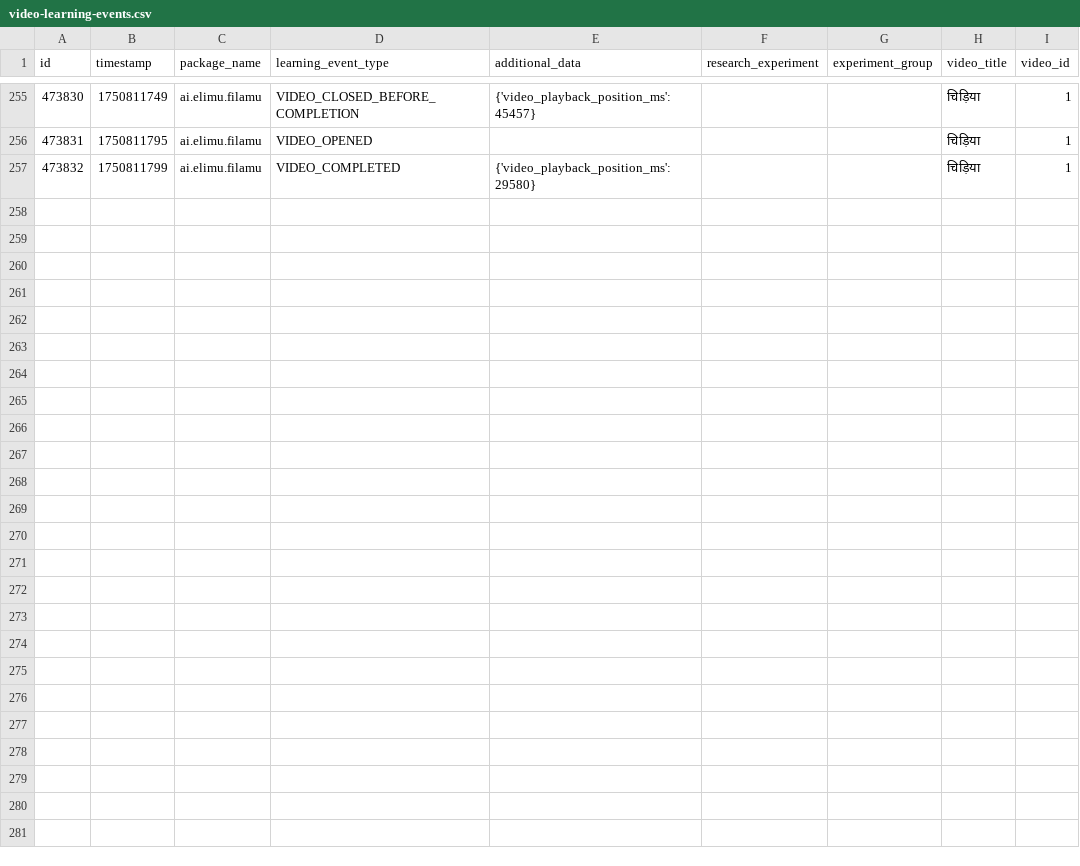
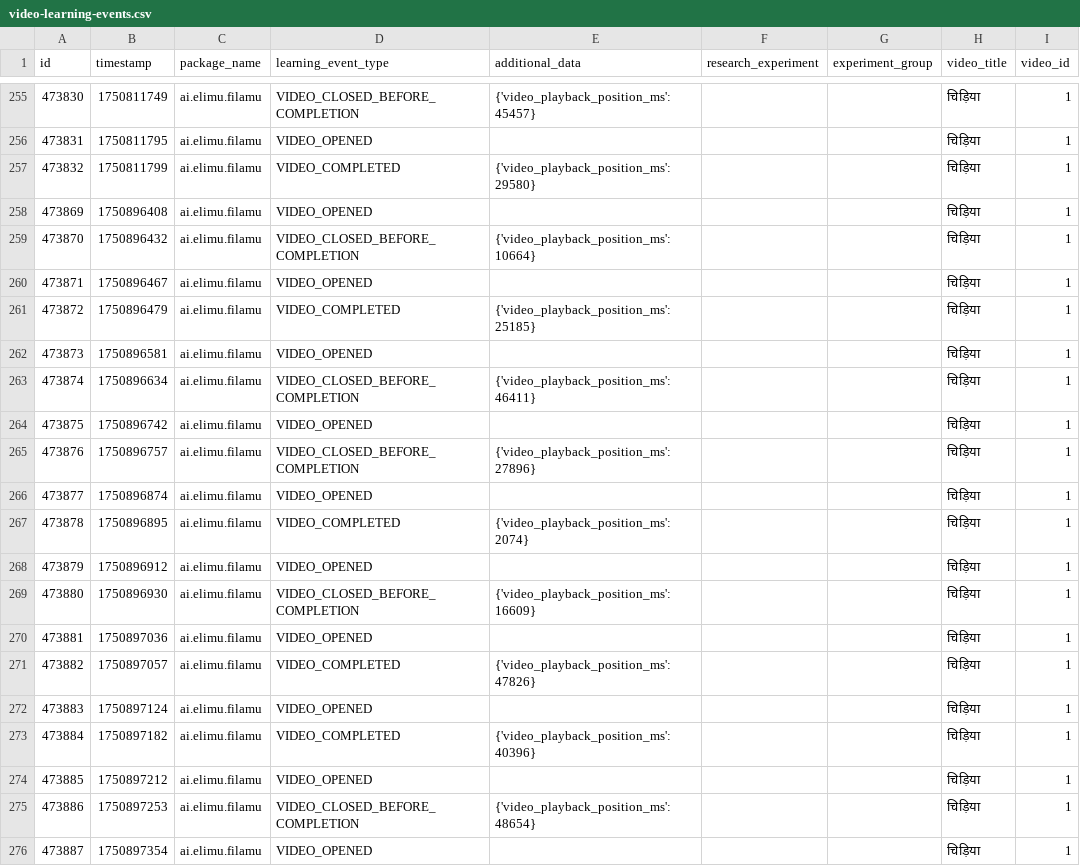
Before and after one commit to elimu-ai/ml-datasets, a CSV file: lang-HIN/student-id-5/video-learning-events.csv, drawn as a sheet; only a part is shown, gaps mark what is left out; the diff covers the shown part only; the diff names each change by its address in the sheet, - before the commit and + after, or states it on an @@ line.

```diff
--- a/lang-HIN/student-id-5/video-learning-events.csv
+++ b/lang-HIN/student-id-5/video-learning-events.csv
+row 258: 473869 | 1750896408 | ai.elimu.filamu | VIDEO_OPENED |  |  |  | चिड़िया | 1
+row 259: 473870 | 1750896432 | ai.elimu.filamu | VIDEO_CLOSED_BEFORE_COMPLETION | {'video_playback_position_ms': 10664} |  |  | चिड़िया | 1
+row 260: 473871 | 1750896467 | ai.elimu.filamu | VIDEO_OPENED |  |  |  | चिड़िया | 1
+row 261: 473872 | 1750896479 | ai.elimu.filamu | VIDEO_COMPLETED | {'video_playback_position_ms': 25185} |  |  | चिड़िया | 1
+row 262: 473873 | 1750896581 | ai.elimu.filamu | VIDEO_OPENED |  |  |  | चिड़िया | 1
+row 263: 473874 | 1750896634 | ai.elimu.filamu | VIDEO_CLOSED_BEFORE_COMPLETION | {'video_playback_position_ms': 46411} |  |  | चिड़िया | 1
+row 264: 473875 | 1750896742 | ai.elimu.filamu | VIDEO_OPENED |  |  |  | चिड़िया | 1
+row 265: 473876 | 1750896757 | ai.elimu.filamu | VIDEO_CLOSED_BEFORE_COMPLETION | {'video_playback_position_ms': 27896} |  |  | चिड़िया | 1
+row 266: 473877 | 1750896874 | ai.elimu.filamu | VIDEO_OPENED |  |  |  | चिड़िया | 1
+row 267: 473878 | 1750896895 | ai.elimu.filamu | VIDEO_COMPLETED | {'video_playback_position_ms': 2074} |  |  | चिड़िया | 1
+row 268: 473879 | 1750896912 | ai.elimu.filamu | VIDEO_OPENED |  |  |  | चिड़िया | 1
+row 269: 473880 | 1750896930 | ai.elimu.filamu | VIDEO_CLOSED_BEFORE_COMPLETION | {'video_playback_position_ms': 16609} |  |  | चिड़िया | 1
+row 270: 473881 | 1750897036 | ai.elimu.filamu | VIDEO_OPENED |  |  |  | चिड़िया | 1
+row 271: 473882 | 1750897057 | ai.elimu.filamu | VIDEO_COMPLETED | {'video_playback_position_ms': 47826} |  |  | चिड़िया | 1
+row 272: 473883 | 1750897124 | ai.elimu.filamu | VIDEO_OPENED |  |  |  | चिड़िया | 1
+row 273: 473884 | 1750897182 | ai.elimu.filamu | VIDEO_COMPLETED | {'video_playback_position_ms': 40396} |  |  | चिड़िया | 1
+row 274: 473885 | 1750897212 | ai.elimu.filamu | VIDEO_OPENED |  |  |  | चिड़िया | 1
+row 275: 473886 | 1750897253 | ai.elimu.filamu | VIDEO_CLOSED_BEFORE_COMPLETION | {'video_playback_position_ms': 48654} |  |  | चिड़िया | 1
+row 276: 473887 | 1750897354 | ai.elimu.filamu | VIDEO_OPENED |  |  |  | चिड़िया | 1
```
Also changed, not shown: 11 added rows elsewhere in this file, lang-HIN/student-id-6/video-learning-events.csv, lang-TGL/student-id-9/video-learning-events.csv, 11 other files.
